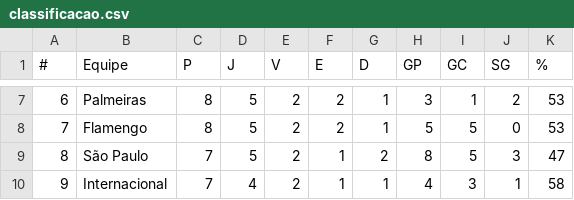
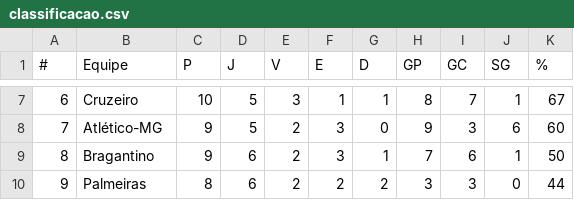
Before and after one commit to supermms/Previsao-Brasileirao, a CSV file: classificacao.csv, drawn as a sheet; only a part is shown, gaps mark what is left out; the diff covers the shown part only.

```diff
--- a/classificacao.csv
+++ b/classificacao.csv
@@ -7,4 +7,4 @@
-6;Palmeiras;8;5;2;2;1;3;1;2;53
-7;Flamengo;8;5;2;2;1;5;5;0;53
-8;São Paulo;7;5;2;1;2;8;5;3;47
-9;Internacional;7;4;2;1;1;4;3;1;58
+6;Cruzeiro;10;5;3;1;1;8;7;1;67
+7;Atlético-MG;9;5;2;3;0;9;3;6;60
+8;Bragantino;9;6;2;3;1;7;6;1;50
+9;Palmeiras;8;6;2;2;2;3;3;0;44
```
Also changed, not shown: 101 edited cells elsewhere in this file, partidas.csv, prev_posicoes.csv, 1 other file.
